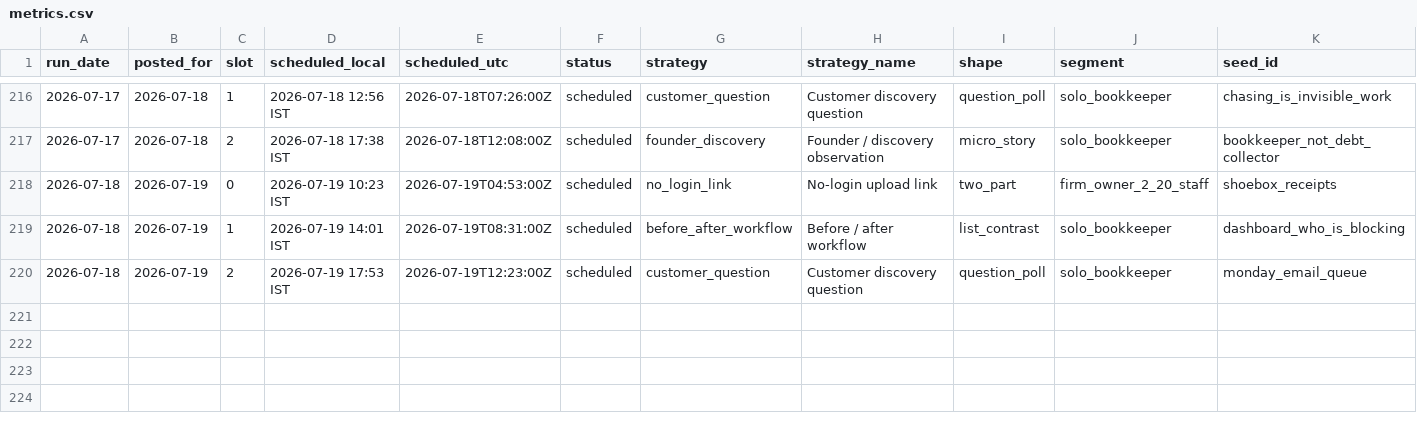
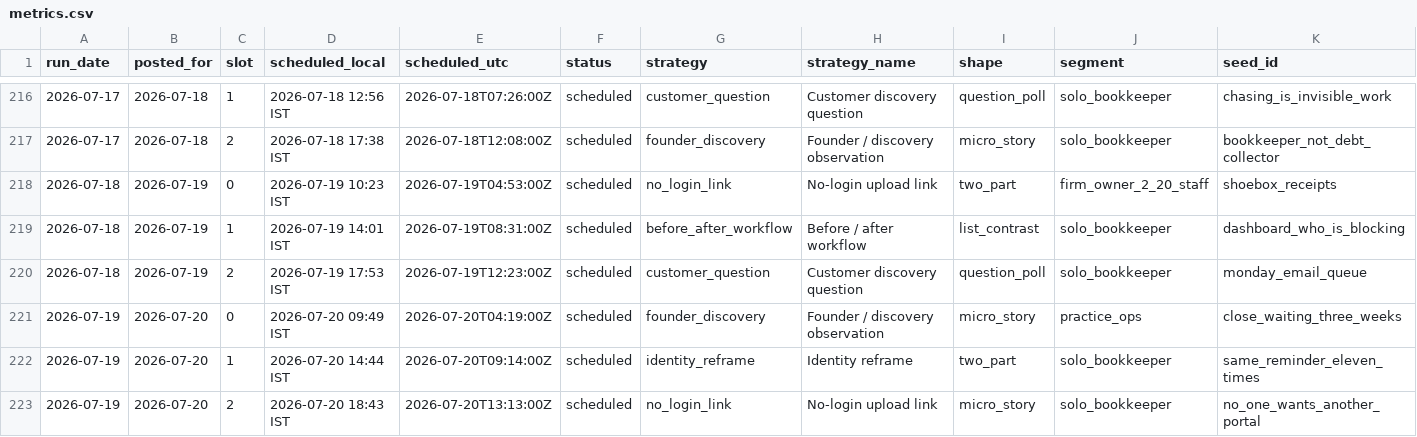
Before and after one commit to saisharan0103/chasedesk-content-engine, a CSV file: logs/metrics.csv, drawn as a sheet; only a part is shown, gaps mark what is left out; rows hold the shown columns only; the diff names each change by its address in the sheet, - before the commit and + after, or states it on an @@ line.

```diff
--- a/logs/metrics.csv
+++ b/logs/metrics.csv
+row 221: 2026-07-19 | 2026-07-20 | 0 | 2026-07-20 09:49 IST | 2026-07-20T04:19:00Z | scheduled | founder_discovery | Founder / discovery observation | micro_story | practice_ops | close_waiting_three_weeks
+row 222: 2026-07-19 | 2026-07-20 | 1 | 2026-07-20 14:44 IST | 2026-07-20T09:14:00Z | scheduled | identity_reframe | Identity reframe | two_part | solo_bookkeeper | same_reminder_eleven_times
+row 223: 2026-07-19 | 2026-07-20 | 2 | 2026-07-20 18:43 IST | 2026-07-20T13:13:00Z | scheduled | no_login_link | No-login upload link | micro_story | solo_bookkeeper | no_one_wants_another_portal
```
Also changed, not shown: 2 other files.
